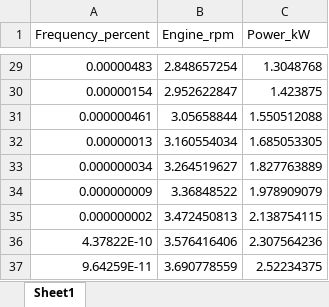
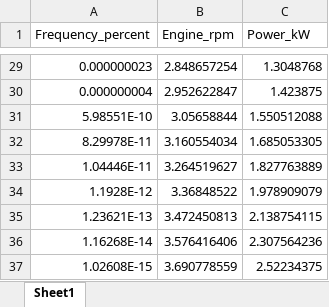
Before and after one commit to IbrahimDzheby/Diplom, an Excel workbook: МРиПЭ/Киссофт/load.xlsx, sheet Sheet1, drawn as a sheet; only a part is shown, gaps mark what is left out; values as stored, in another font and other column widths than the file's, no borders; the diff covers the shown part only; the diff names each change by its address in the sheet, - before the commit and + after, or states it on an @@ line.

```diff
--- a/МРиПЭ/Киссофт/load.xlsx (sheet Sheet1)
+++ b/МРиПЭ/Киссофт/load.xlsx (sheet Sheet1)
-A29 (Frequency_percent): 0.00000483
+A29 (Frequency_percent): 0.000000023
-A30 (Frequency_percent): 0.00000154
+A30 (Frequency_percent): 0.000000004
-A31 (Frequency_percent): 0.000000461
+A31 (Frequency_percent): 5.98551E-10
-A32 (Frequency_percent): 0.00000013
+A32 (Frequency_percent): 8.29978E-11
-A33 (Frequency_percent): 0.000000034
+A33 (Frequency_percent): 1.04446E-11
-A34 (Frequency_percent): 0.000000009
+A34 (Frequency_percent): 1.1928E-12
-A35 (Frequency_percent): 0.000000002
+A35 (Frequency_percent): 1.23621E-13
-A36 (Frequency_percent): 4.37822E-10
+A36 (Frequency_percent): 1.16268E-14
-A37 (Frequency_percent): 9.64259E-11
+A37 (Frequency_percent): 1.02608E-15
```
Also changed, not shown: 27 edited cells elsewhere in this sheet, 3 other files.
